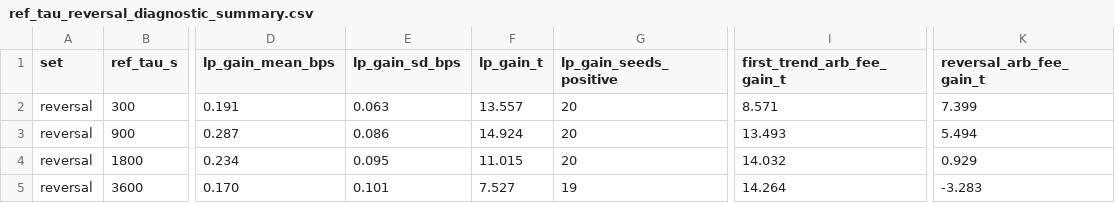
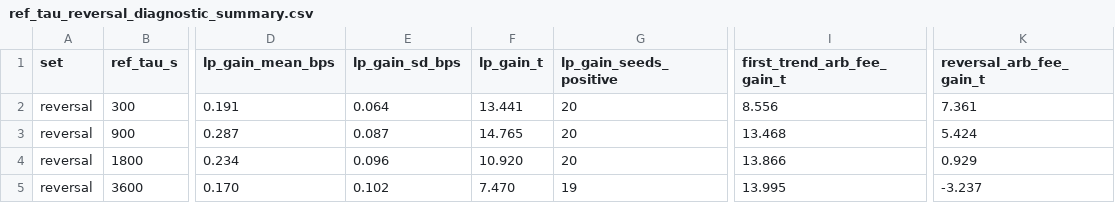
Before and after one commit to tonycai/StoikovHook, a CSV file: docs/simulation/ref_tau_reversal_diagnostic_summary.csv, drawn as a sheet; only a part is shown, gaps mark what is left out; the diff names each change by its address in the sheet, - before the commit and + after, or states it on an @@ line.

```diff
--- a/docs/simulation/ref_tau_reversal_diagnostic_summary.csv
+++ b/docs/simulation/ref_tau_reversal_diagnostic_summary.csv
-E2 (lp_gain_sd_bps): 0.063
+E2 (lp_gain_sd_bps): 0.064
-F2 (lp_gain_t): 13.557
+F2 (lp_gain_t): 13.441
-I2 (first_trend_arb_fee_gain_t): 8.571
+I2 (first_trend_arb_fee_gain_t): 8.556
-K2 (reversal_arb_fee_gain_t): 7.399
+K2 (reversal_arb_fee_gain_t): 7.361
-E3 (lp_gain_sd_bps): 0.086
+E3 (lp_gain_sd_bps): 0.087
-F3 (lp_gain_t): 14.924
+F3 (lp_gain_t): 14.765
-I3 (first_trend_arb_fee_gain_t): 13.493
+I3 (first_trend_arb_fee_gain_t): 13.468
-K3 (reversal_arb_fee_gain_t): 5.494
+K3 (reversal_arb_fee_gain_t): 5.424
-E4 (lp_gain_sd_bps): 0.095
+E4 (lp_gain_sd_bps): 0.096
-F4 (lp_gain_t): 11.015
+F4 (lp_gain_t): 10.920
-I4 (first_trend_arb_fee_gain_t): 14.032
+I4 (first_trend_arb_fee_gain_t): 13.866
-E5 (lp_gain_sd_bps): 0.101
+E5 (lp_gain_sd_bps): 0.102
-F5 (lp_gain_t): 7.527
+F5 (lp_gain_t): 7.470
-I5 (first_trend_arb_fee_gain_t): 14.264
+I5 (first_trend_arb_fee_gain_t): 13.995
-K5 (reversal_arb_fee_gain_t): -3.283
+K5 (reversal_arb_fee_gain_t): -3.237
```
Also changed, not shown: docs/simulation/ref_tau_sweep_summary.csv, 6 other files.
